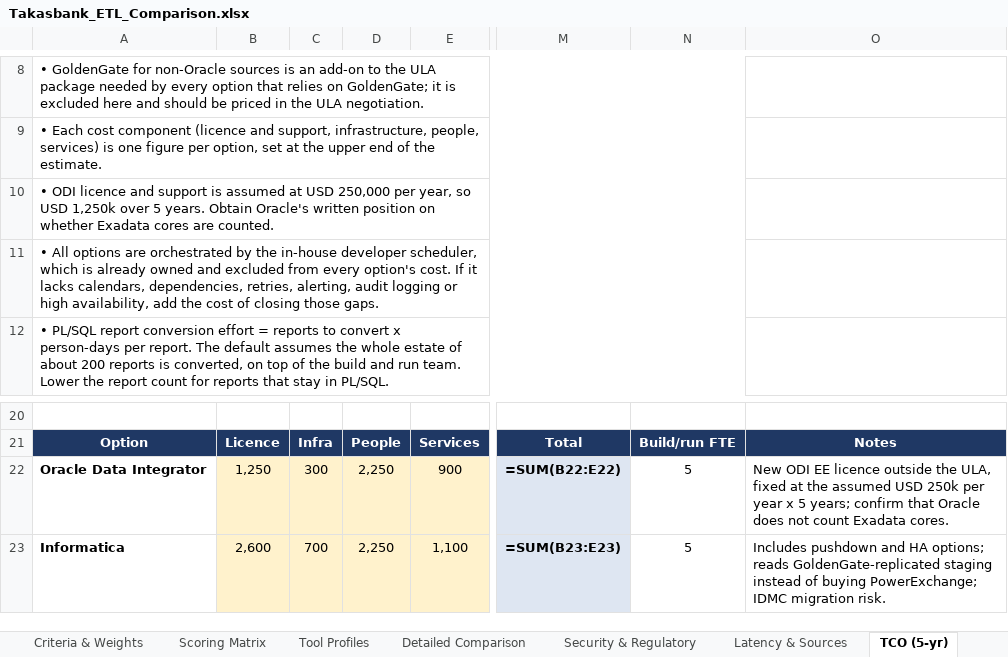
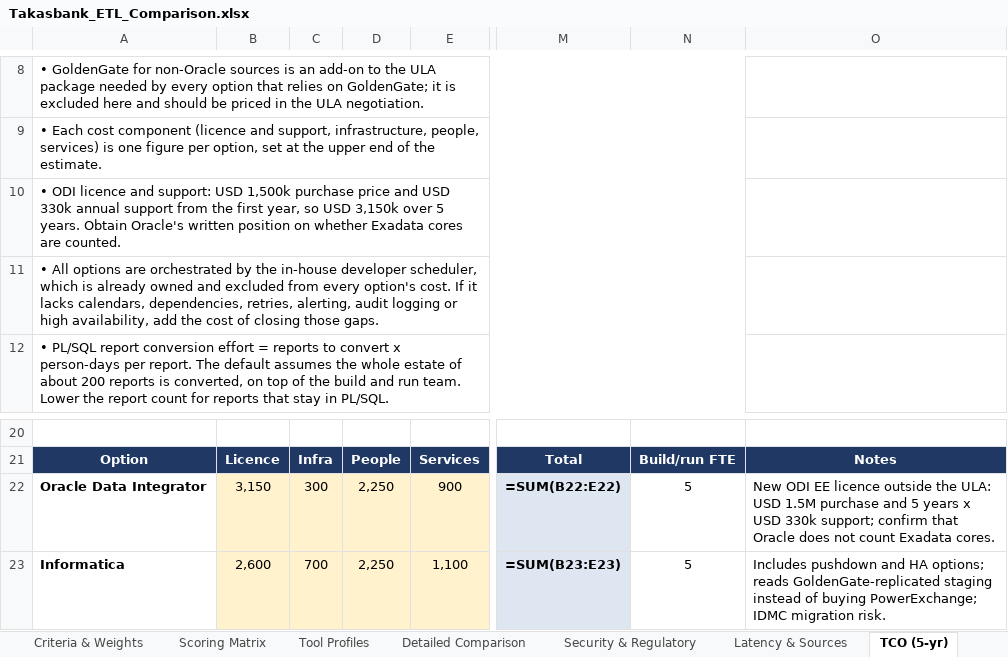
Before and after one commit to hanifidemirel0/Cursor-Projects, an Excel workbook: outputs/etl-comparison/Takasbank_ETL_Comparison.xlsx, sheet TCO (5-yr), drawn as a sheet; only a part is shown, gaps mark what is left out; values as stored, in another font and other column widths than the file's, no borders; formulas without a stored value are shown as written; charts and pictures and conditional formats not drawn; the diff names each change by its address in the sheet, - before the commit and + after, or states it on an @@ line.

```diff
--- a/outputs/etl-comparison/Takasbank_ETL_Comparison.xlsx (sheet TCO (5-yr))
+++ b/outputs/etl-comparison/Takasbank_ETL_Comparison.xlsx (sheet TCO (5-yr))
-A10: …licence and support is assumed at USD 250,000 per year, so USD 1,250k over 5…
+A10: …licence and support: USD 1,500k purchase price and USD 330k annual support from the first year, so USD 3,150k over 5…
-B22: 1,250
+B22: 3,150
-O22: …outside the ULA, fixed at the assumed USD 250k per year x 5 years; confirm that…
+O22: …outside the ULA: USD 1.5M purchase and 5 years x USD 330k support; confirm that…
```
Also changed, not shown: sheet Scenario Analysis, sheet Tool Profiles, sheet Executive Summary, sheet Risks, sheet Scoring Matrix, sheet Detailed Comparison, 7 other files.
